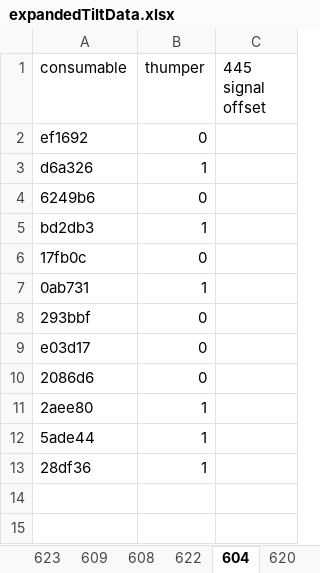
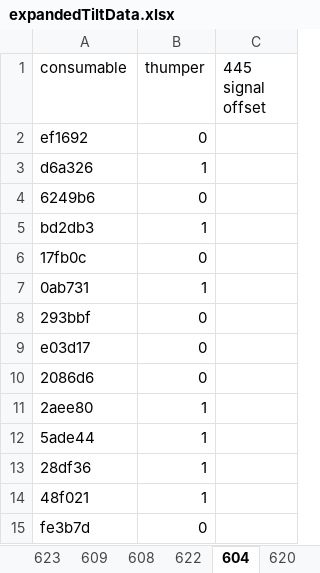
Before and after one commit to joshlwhitehead/work, an Excel workbook: analysis/fluorimeter/offsets/expandedTiltData.xlsx, sheet 604, drawn as a sheet; values as stored, in another font and other column widths than the file's, no borders; the diff names each change by its address in the sheet, - before the commit and + after, or states it on an @@ line.

```diff
--- a/analysis/fluorimeter/offsets/expandedTiltData.xlsx (sheet 604)
+++ b/analysis/fluorimeter/offsets/expandedTiltData.xlsx (sheet 604)
+row 14: 48f021 | 1
+row 15: fe3b7d | 0
```
Also changed, not shown: sheet 609, sheet 622, sheet 610, sheet 617, sheet 608, sheet 619, 3 more sheets.
